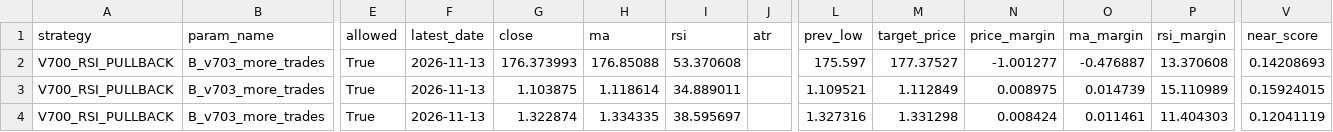
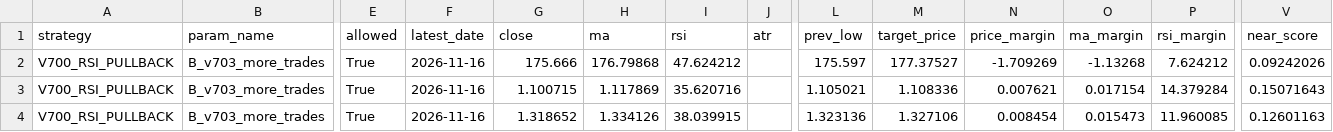
Before and after one commit to pengin01/Fx-Trade-System, a CSV file: fx_v812_signal_diagnostics.csv, drawn as a sheet; only a part is shown, gaps mark what is left out; the diff covers the shown part only; the diff names each change by its address in the sheet, - before the commit and + after, or states it on an @@ line.

```diff
--- a/fx_v812_signal_diagnostics.csv
+++ b/fx_v812_signal_diagnostics.csv
-F2:F4 (latest_date): 2026-11-13
+F2:F4 (latest_date): 2026-11-16
-G2 (close): 176.373993
+G2 (close): 175.666
-H2 (ma): 176.85088
+H2 (ma): 176.79868
-I2 (rsi): 53.370608
+I2 (rsi): 47.624212
-N2 (price_margin): -1.001277
+N2 (price_margin): -1.709269
-O2 (ma_margin): -0.476887
+O2 (ma_margin): -1.13268
-P2 (rsi_margin): 13.370608
+P2 (rsi_margin): 7.624212
-V2 (near_score): 0.14208693
+V2 (near_score): 0.09242026
-G3 (close): 1.103875
+G3 (close): 1.100715
-H3 (ma): 1.118614
+H3 (ma): 1.117869
-I3 (rsi): 34.889011
+I3 (rsi): 35.620716
-L3 (prev_low): 1.109521
+L3 (prev_low): 1.105021
-M3 (target_price): 1.112849
+M3 (target_price): 1.108336
-N3 (price_margin): 0.008975
+N3 (price_margin): 0.007621
-O3 (ma_margin): 0.014739
+O3 (ma_margin): 0.017154
-P3 (rsi_margin): 15.110989
+P3 (rsi_margin): 14.379284
-V3 (near_score): 0.15924015
+V3 (near_score): 0.15071643
-G4 (close): 1.322874
+G4 (close): 1.318652
-H4 (ma): 1.334335
+H4 (ma): 1.334126
-I4 (rsi): 38.595697
+I4 (rsi): 38.039915
-L4 (prev_low): 1.327316
+L4 (prev_low): 1.323136
-M4 (target_price): 1.331298
+M4 (target_price): 1.327106
-N4 (price_margin): 0.008424
+N4 (price_margin): 0.008454
-O4 (ma_margin): 0.011461
+O4 (ma_margin): 0.015473
-P4 (rsi_margin): 11.404303
+P4 (rsi_margin): 11.960085
-V4 (near_score): 0.12041119
+V4 (near_score): 0.12601163
```
Also changed, not shown: 25 edited cells elsewhere in this file, fx_v811_equity.csv, 3 other files.
